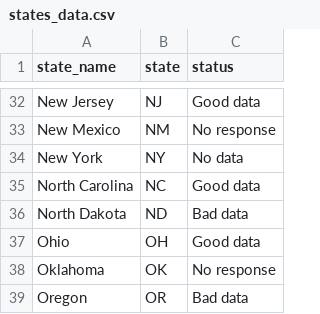
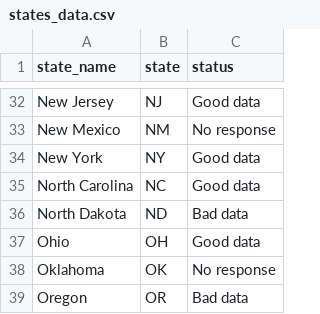
Before and after one commit to 5harad/openpolicing, a CSV file: resources/states_data.csv, drawn as a sheet; only a part is shown, gaps mark what is left out.

```diff
--- a/resources/states_data.csv
+++ b/resources/states_data.csv
@@ -33,3 +33,3 @@ New Jersey,NJ,Good data
 New Mexico,NM,No response
-New York,NY,No data
+New York,NY,Good data
 North Carolina,NC,Good data
```
Also changed, not shown: resources/dictionaries/violations.csv, 2 other files.
